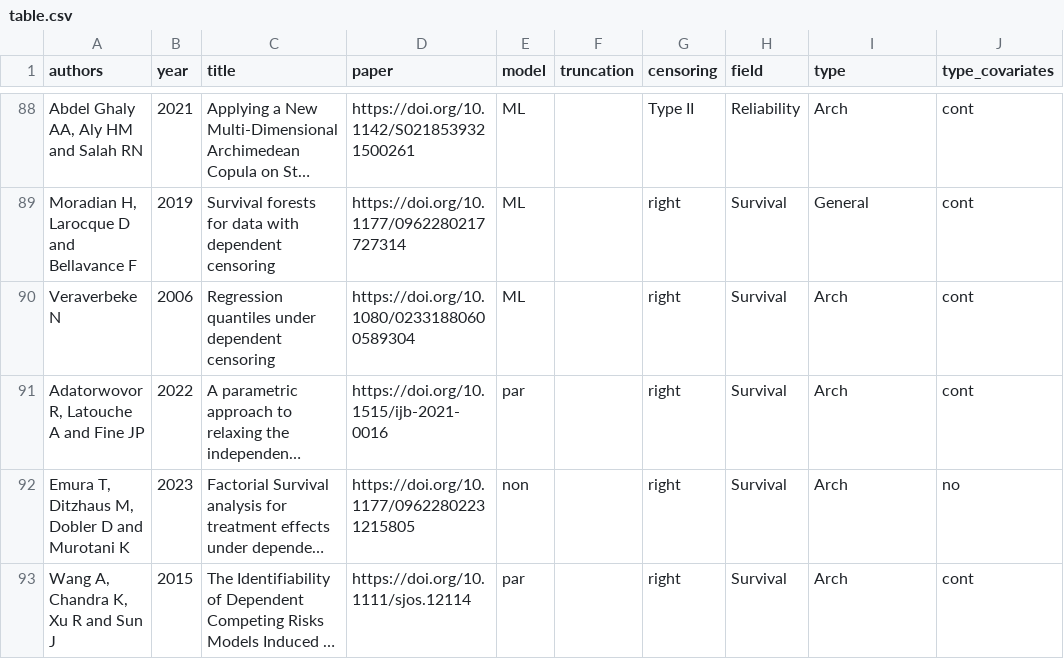
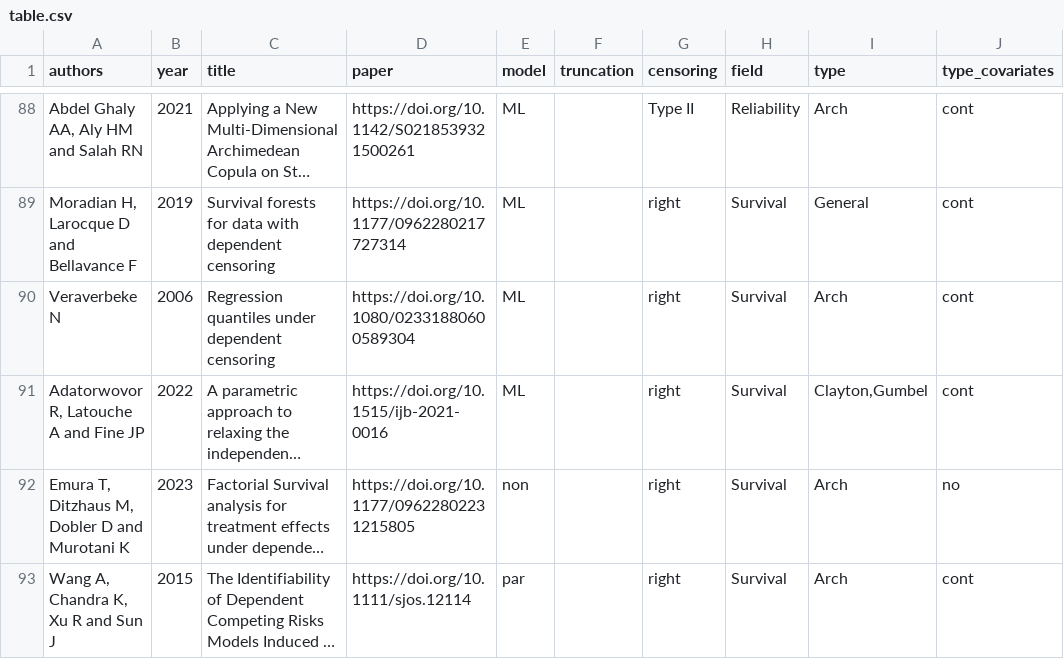
Before and after one commit to jmajakwara/Copula-CR, a CSV file: table.csv, drawn as a sheet; only a part is shown, gaps mark what is left out; long unchanged cells end in …; the diff names each change by its address in the sheet, - before the commit and + after, or states it on an @@ line.

Commit message:
Update table_L91.csv

```diff
--- a/table.csv
+++ b/table.csv
-E91 (model): par
+E91 (model): ML
-I91 (type): Arch
+I91 (type): Clayton,Gumbel
```
